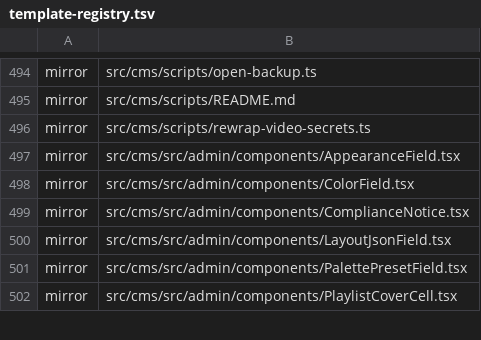
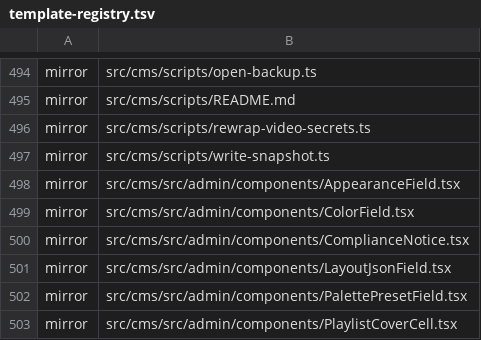
Before and after one commit to Vovanda/WebHolyGrail, a TSV file: template-registry.tsv, drawn as a sheet; only a part is shown, gaps mark what is left out; the diff names each change by its address in the sheet, - before the commit and + after, or states it on an @@ line.

```diff
--- a/template-registry.tsv
+++ b/template-registry.tsv
+row 497: mirror | src/cms/scripts/write-snapshot.ts
```
Also changed, not shown: 1 other file.
